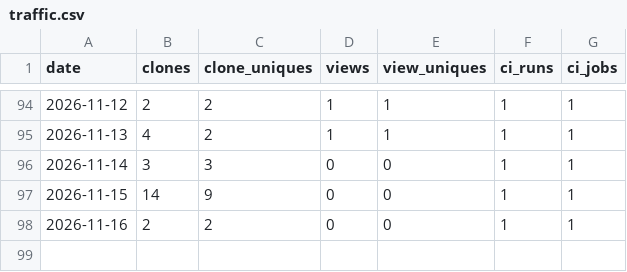
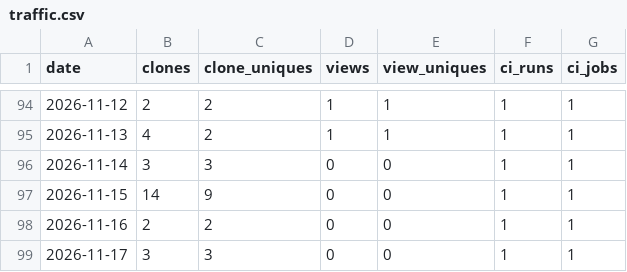
Before and after one commit to syncytium2/murderboard, a CSV file: traffic.csv, drawn as a sheet; only a part is shown, gaps mark what is left out.

```diff
--- a/traffic.csv
+++ b/traffic.csv
@@ -98 +98,2 @@ date,clones,clone_uniques,views,view_uniques,ci_runs,ci_jobs
 2026-11-16,2,2,0,0,1,1
+2026-11-17,3,3,0,0,1,1
```
